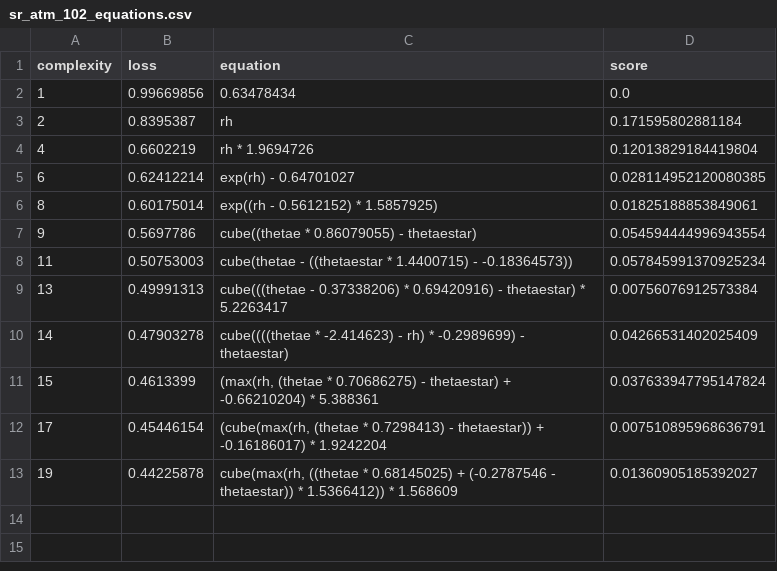
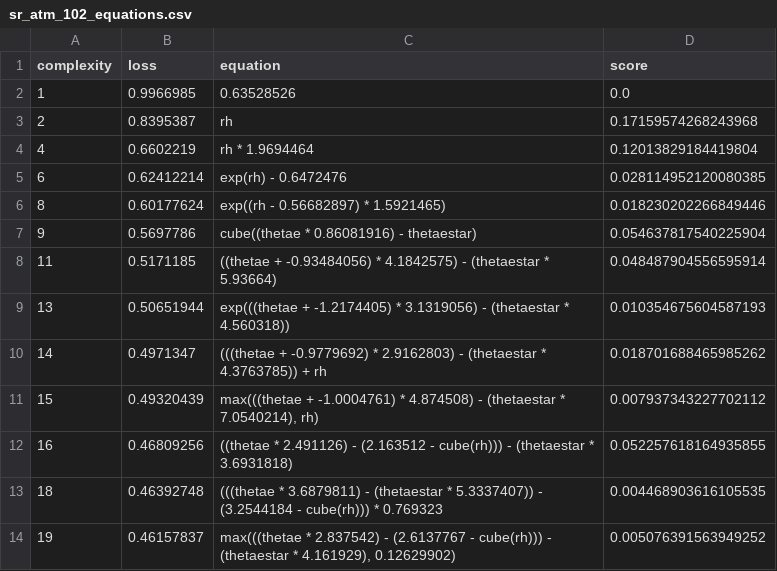
Before and after one commit to savannahferretti/monsoon-discovery, a CSV file: models/sr/sr_atm_102_equations.csv, drawn as a sheet.

```diff
--- a/models/sr/sr_atm_102_equations.csv
+++ b/models/sr/sr_atm_102_equations.csv
@@ -1,13 +1,14 @@
 complexity,loss,equation,score
-1,0.99669856,0.63478434,0.0
-2,0.8395387,rh,0.171595802881184
-4,0.6602219,rh * 1.9694726,0.12013829184419804
-6,0.62412214,exp(rh) - 0.64701027,0.028114952120080385
-8,0.60175014,exp((rh - 0.5612152) * 1.5857925),0.01825188853849061
-9,0.5697786,cube((thetae * 0.86079055) - thetaestar),0.054594444996943554
-11,0.50753003,cube(thetae - ((thetaestar * 1.4400715) - -0.18364573)),0.057845991370925234
-13,0.49991313,cube(((thetae - 0.37338206) * 0.69420916) - thetaestar) * 5.2263417,0.00756076912573384
-14,0.47903278,cube((((thetae * -2.414623) - rh) * -0.2989699) - thetaestar),0.04266531402025409
-15,0.4613399,"(max(rh, (thetae * 0.70686275) - thetaestar) + -0.66210204) * 5.388361",0.037633947795147824
-17,0.45446154,"(cube(max(rh, (thetae * 0.7298413) - thetaestar)) + -0.16186017) * 1.9242204",0.007510895968636791
-19,0.44225878,"cube(max(rh, ((thetae * 0.68145025) + (-0.2787546 - thetaestar)) * 1.5366412)) * 1.568609",0.01360905185392027
+1,0.9966985,0.63528526,0.0
+2,0.8395387,rh,0.17159574268243968
+4,0.6602219,rh * 1.9694464,0.12013829184419804
+6,0.62412214,exp(rh) - 0.6472476,0.028114952120080385
+8,0.60177624,exp((rh - 0.56682897) * 1.5921465),0.018230202266849446
+9,0.5697786,cube((thetae * 0.86081916) - thetaestar),0.054637817540225904
+11,0.5171185,((thetae + -0.93484056) * 4.1842575) - (thetaestar * 5.93664),0.048487904556595914
+13,0.50651944,exp(((thetae + -1.2174405) * 3.1319056) - (thetaestar * 4.560318)),0.010354675604587193
+14,0.4971347,(((thetae + -0.9779692) * 2.9162803) - (thetaestar * 4.3763785)) + rh,0.018701688465985262
+15,0.49320439,"max(((thetae + -1.0004761) * 4.874508) - (thetaestar * 7.0540214), rh)",0.007937343227702112
+16,0.46809256,((thetae * 2.491126) - (2.163512 - cube(rh))) - (thetaestar * 3.6931818),0.052257618164935855
+18,0.46392748,(((thetae * 3.6879811) - (thetaestar * 5.3337407)) - (3.2544184 - cube(rh))) * 0.769323,0.004468903616105535
+19,0.46157837,"max(((thetae * 2.837542) - (2.6137767 - cube(rh))) - (thetaestar * 4.161929), 0.12629902)",0.005076391563949252
```
Also changed, not shown: models/sr/optimized_equations.csv, models/sr/sr_atm_72_equations.csv, 20 other files.
